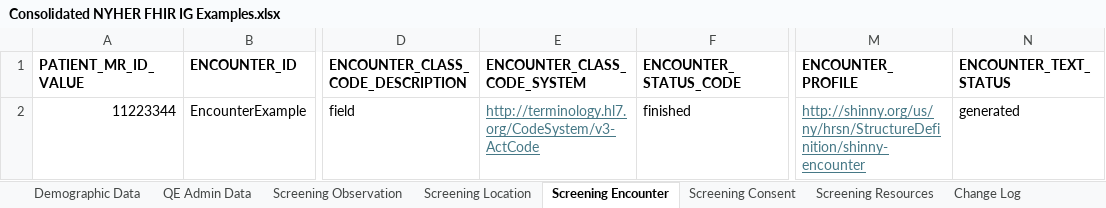
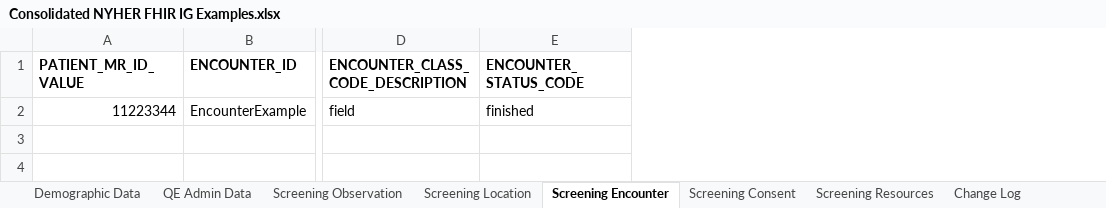
Before and after one commit to tech-by-design/polyglot-prime, an Excel workbook: support/specifications/flat-file/nyher-fhir-ig-example/Consolidated NYHER FHIR IG Examples.xlsx, sheet Screening Encounter, drawn as a sheet; only a part is shown, gaps mark what is left out; values as stored, in another font and other column widths than the file's, no borders; the diff names each change by its address in the sheet, - before the commit and + after, or states it on an @@ line.

```diff
--- a/support/specifications/flat-file/nyher-fhir-ig-example/Consolidated NYHER FHIR IG Examples.xlsx (sheet Screening Encounter)
+++ b/support/specifications/flat-file/nyher-fhir-ig-example/Consolidated NYHER FHIR IG Examples.xlsx (sheet Screening Encounter)
-column E (ENCOUNTER_CLASS_CODE_SYSTEM), row 2: http://terminology.hl7.org/CodeSystem/v3-ActCode
-column M (ENCOUNTER_PROFILE), row 2: http://shinny.org/us/ny/hrsn/StructureDefinition/shinny-encounter
-column N (ENCOUNTER_TEXT_STATUS), row 2: generated
```
Also changed, not shown: sheet Demographic Data, sheet Screening Resources, sheet Screening Consent, sheet QE Admin Data, sheet Screening Location, 9 other files.
